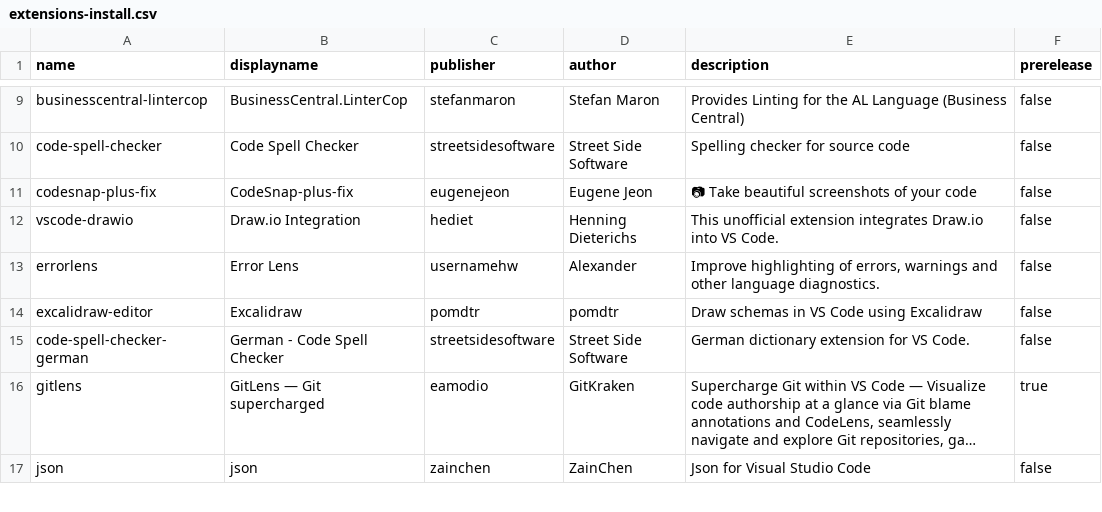
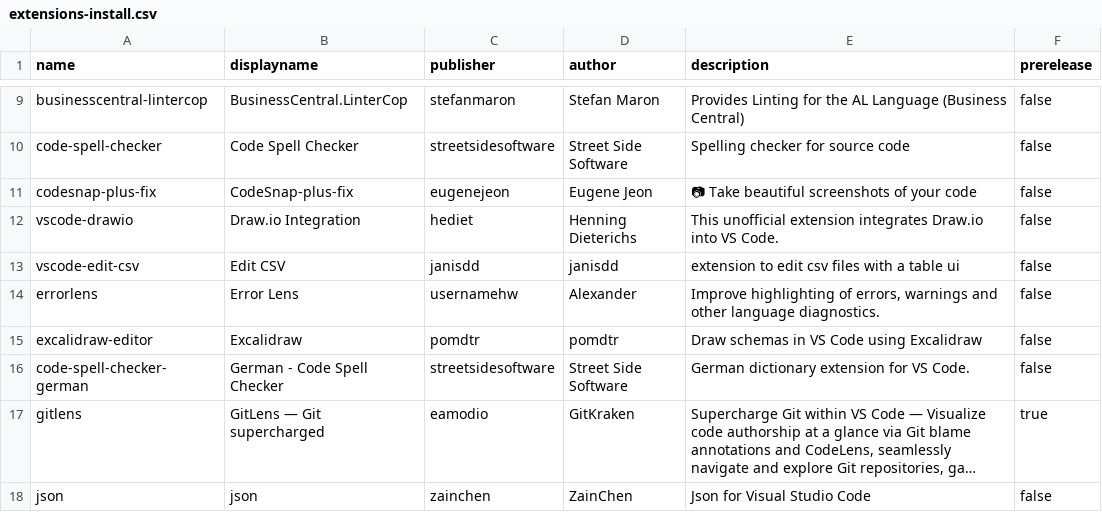
Before and after one commit to Florian-Noever/VSC-Settings-Setup, a CSV file: VSC-Settings-Setup/Resources/extensions-install.csv, drawn as a sheet; only a part is shown, gaps mark what is left out; long unchanged cells end in …; the diff names each change by its address in the sheet, - before the commit and + after, or states it on an @@ line.

Commit message:
Add Edit CSV (janisdd.vscode-edit-csv) to install list

```diff
--- a/VSC-Settings-Setup/Resources/extensions-install.csv
+++ b/VSC-Settings-Setup/Resources/extensions-install.csv
+row 13: vscode-edit-csv | Edit CSV | janisdd | janisdd | extension to edit csv files with a table ui | false
```
